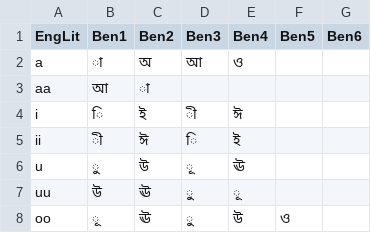
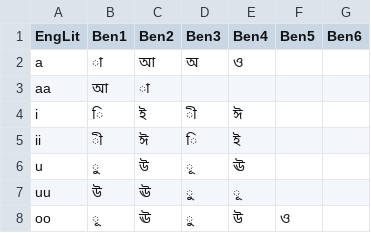
Before and after one commit to skhalidmahmud/ShobdoSearch, a CSV file: data/banGenerator.csv, drawn as a sheet; only a part is shown.

```diff
--- a/data/banGenerator.csv
+++ b/data/banGenerator.csv
@@ -1,3 +1,3 @@
 EngLit,Ben1,Ben2,Ben3,Ben4,Ben5,Ben6
-a,া,অ,আ,ও,,
+a,া,আ,অ,ও,,
 aa,আ,া,,,,
```
Also changed, not shown: 1 other file.
